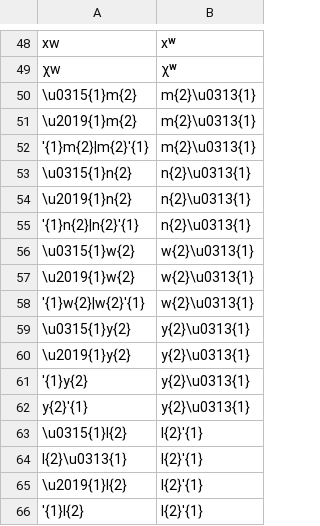
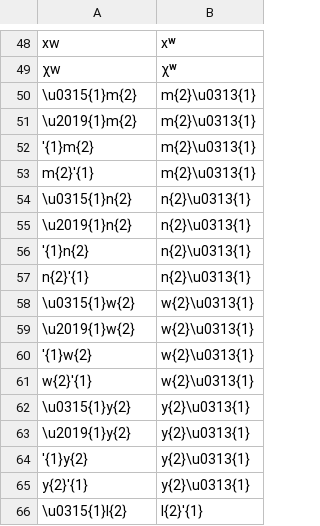
Before and after one commit to roedoejet/g2p, a CSV file: g2p/mappings/langs/kwk/napa_trans_ubc.csv, drawn as a sheet; only a part is shown, gaps mark what is left out; the shorter side is filled out with more unchanged rows.

```diff
--- a/g2p/mappings/langs/kwk/napa_trans_ubc.csv
+++ b/g2p/mappings/langs/kwk/napa_trans_ubc.csv
@@ -51,9 +51,12 @@ xw,xʷ
 \u2019{1}m{2},m{2}\u0313{1}
-'{1}m{2}|m{2}'{1},m{2}\u0313{1}
+'{1}m{2},m{2}\u0313{1}
+m{2}'{1},m{2}\u0313{1}
 \u0315{1}n{2},n{2}\u0313{1}
 \u2019{1}n{2},n{2}\u0313{1}
-'{1}n{2}|n{2}'{1},n{2}\u0313{1}
+'{1}n{2},n{2}\u0313{1}
+n{2}'{1},n{2}\u0313{1}
 \u0315{1}w{2},w{2}\u0313{1}
 \u2019{1}w{2},w{2}\u0313{1}
-'{1}w{2}|w{2}'{1},w{2}\u0313{1}
+'{1}w{2},w{2}\u0313{1}
+w{2}'{1},w{2}\u0313{1}
 \u0315{1}y{2},y{2}\u0313{1}
```
Also changed, not shown: 2 other files.
